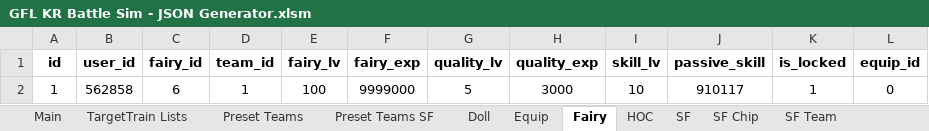
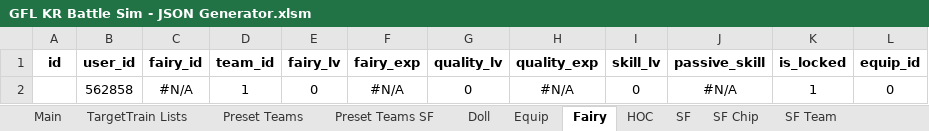
Before and after one commit to randomqwerty/GFLBattleSim-JSONGenerator, an Excel workbook: GFL KR Battle Sim - JSON Generator.xlsm, sheet Fairy, drawn as a sheet; only a part is shown; values as stored, in another font and other column widths than the file's, no borders; the diff names each change by its address in the sheet, - before the commit and + after, or states it on an @@ line.

```diff
--- a/GFL KR Battle Sim - JSON Generator.xlsm (sheet Fairy)
+++ b/GFL KR Battle Sim - JSON Generator.xlsm (sheet Fairy)
-A2 (id): 1
+A2 (id): (empty)
-C2 (fairy_id): 6
+C2 (fairy_id): #N/A
-E2 (fairy_lv): 100
+E2 (fairy_lv): 0
-F2 (fairy_exp): 9999000
+F2 (fairy_exp): #N/A
-G2 (quality_lv): 5
+G2 (quality_lv): 0
-H2 (quality_exp): 3000
+H2 (quality_exp): #N/A
-I2 (skill_lv): 10
+I2 (skill_lv): 0
-J2 (passive_skill): 910117
+J2 (passive_skill): #N/A
```
Also changed, not shown: sheet Equip, sheet Main, sheet Doll, sheet Preset Teams, 1 other file.
